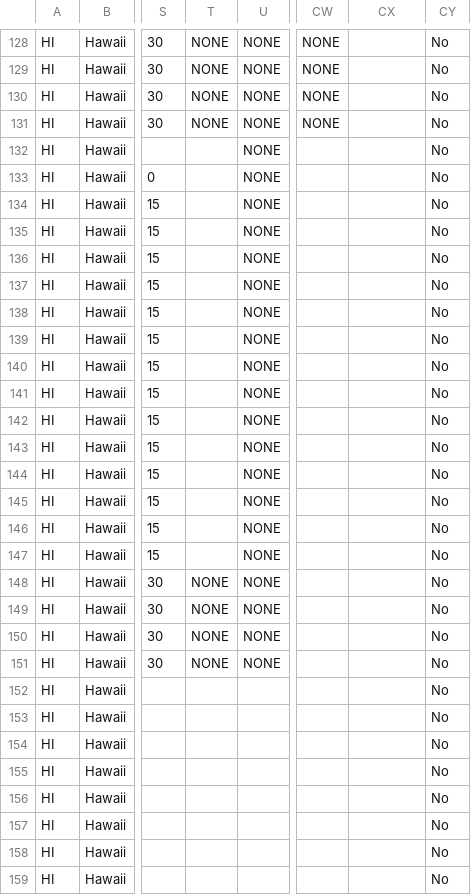
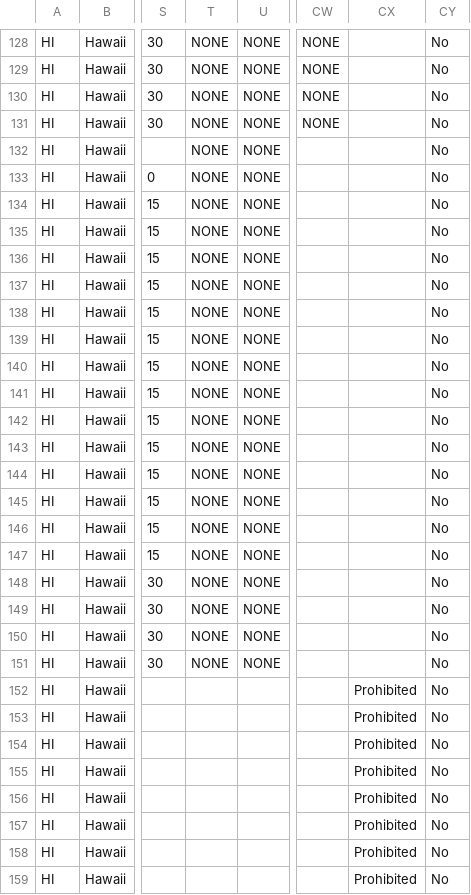
Before and after one commit to kmal808/hi-data, a CSV file: hawaii-data.csv, drawn as a sheet; only a part is shown, gaps mark what is left out; the diff covers the shown part only; the diff names each change by its address in the sheet, - before the commit and + after, or states it on an @@ line.

Commit message:
Merging spreadsheet zoning district data

```diff
--- a/hawaii-data.csv
+++ b/hawaii-data.csv
-T132:T147: (empty)
+T132:T147: NONE
-CX152:CX159: (empty)
+CX152:CX159: Prohibited
```
Also changed, not shown: 24 edited cells elsewhere in this file.
